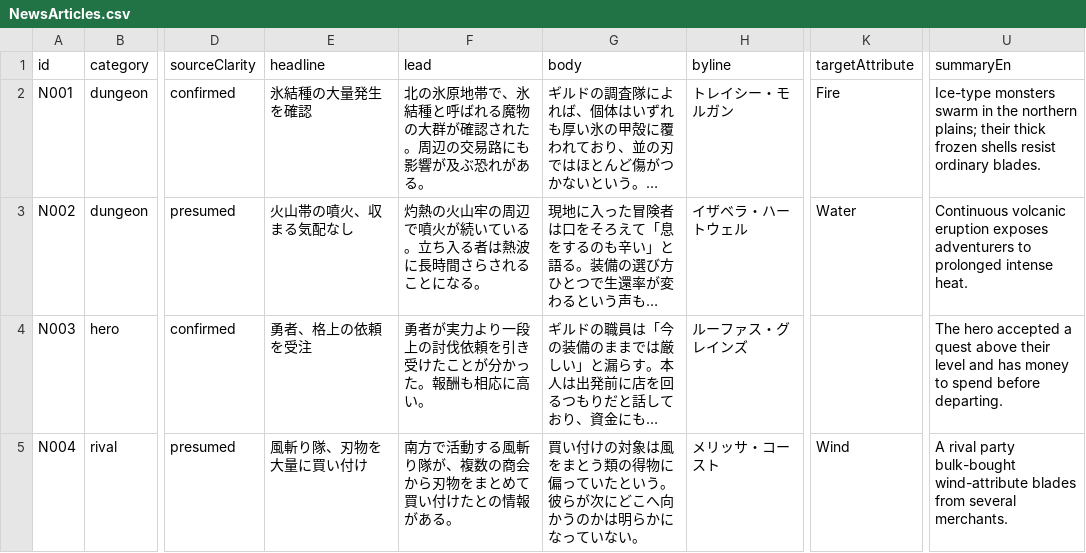
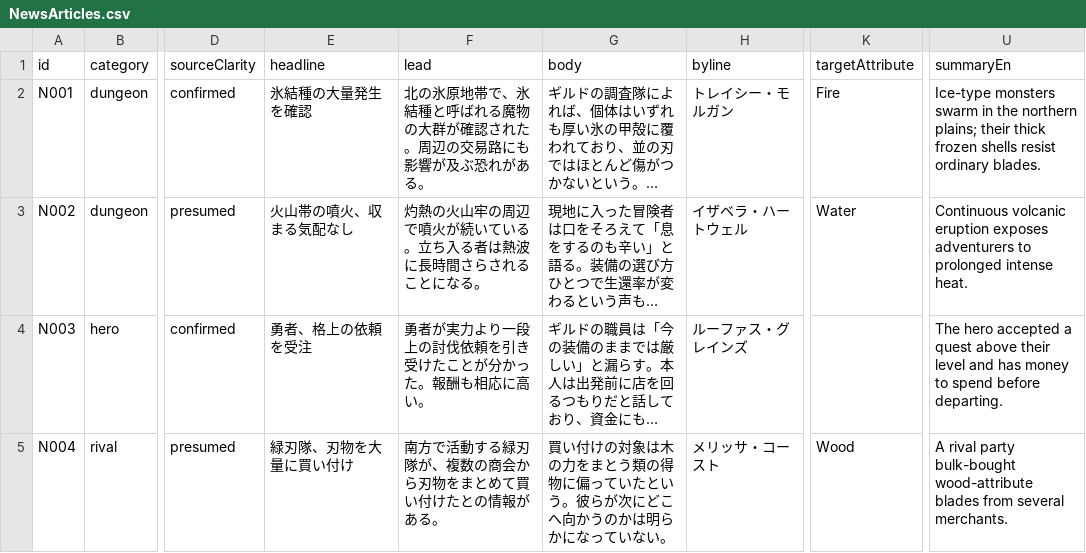
Before and after one commit to yanoryuu/TomsLands, a CSV file: Assets/Resources_moved/NewsArticles.csv, drawn as a sheet; only a part is shown, gaps mark what is left out; long unchanged cells end in …; the diff covers the shown part only; the diff names each change by its address in the sheet, - before the commit and + after, or states it on an @@ line.

```diff
--- a/Assets/Resources_moved/NewsArticles.csv
+++ b/Assets/Resources_moved/NewsArticles.csv
-E5 (headline): 風斬り隊、刃物を大量に買い付け
+E5 (headline): 緑刃隊、刃物を大量に買い付け
-F5 (lead): 南方で活動する風斬り隊が、複数の商会から刃物をまとめて買い付けたとの情報がある。
+F5 (lead): 南方で活動する緑刃隊が、複数の商会から刃物をまとめて買い付けたとの情報がある。
-G5 (body): …の対象は風をまとう…
+G5 (body): …の対象は木の力をまとう…
-K5 (targetAttribute): Wind
+K5 (targetAttribute): Wood
-U5 (summaryEn): …party bulk-bought wind-attribute blades from…
+U5 (summaryEn): …party bulk-bought wood-attribute blades from…
```
Also changed, not shown: 9 edited cells elsewhere in this file, Assets/Resources_moved/NewsEvents.csv, Assets/Resources_moved/NewsTemplates.csv, 37 other files.
